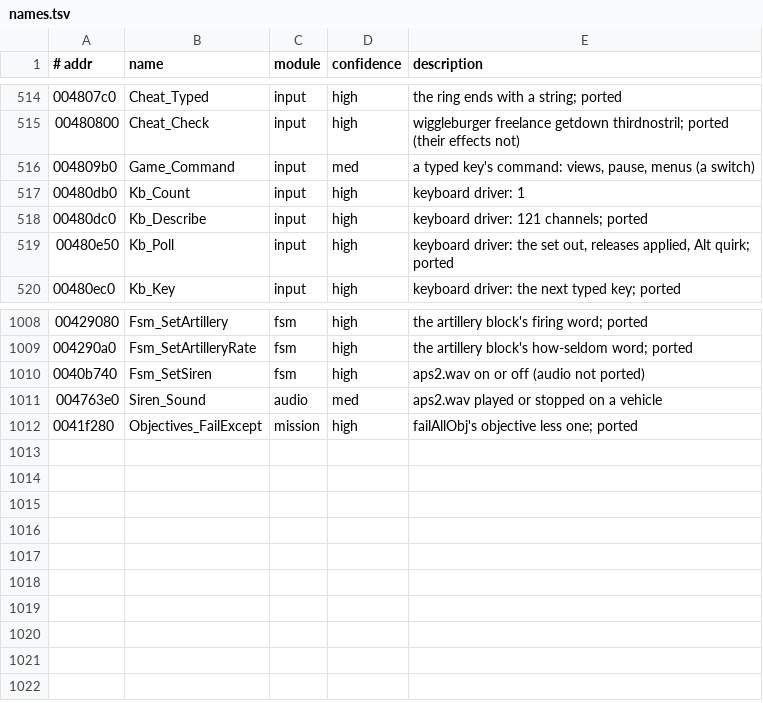
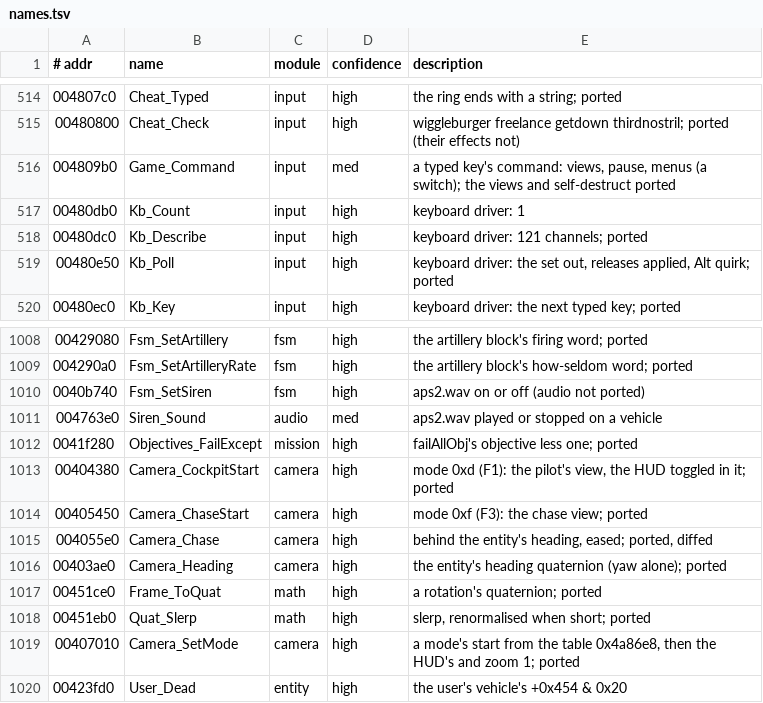
Before and after one commit to emdzej/openi76, a TSV file: tools/ghidra/names.tsv, drawn as a sheet; only a part is shown, gaps mark what is left out.

```diff
--- a/tools/ghidra/names.tsv
+++ b/tools/ghidra/names.tsv
@@ -515,3 +515,3 @@
 00480800	Cheat_Check	input	high	wiggleburger freelance getdown thirdnostril; ported (their effects not)
-004809b0	Game_Command	input	med	a typed key's command: views, pause, menus (a switch)
+004809b0	Game_Command	input	med	a typed key's command: views, pause, menus (a switch); the views and self-destruct ported
 00480db0	Kb_Count	input	high	keyboard driver: 1
@@ -1012 +1012,9 @@
 0041f280	Objectives_FailExcept	mission	high	failAllObj's objective less one; ported
+00404380	Camera_CockpitStart	camera	high	mode 0xd (F1): the pilot's view, the HUD toggled in it; ported
+00405450	Camera_ChaseStart	camera	high	mode 0xf (F3): the chase view; ported
+004055e0	Camera_Chase	camera	high	behind the entity's heading, eased; ported, diffed
+00403ae0	Camera_Heading	camera	high	the entity's heading quaternion (yaw alone); ported
+00451ce0	Frame_ToQuat	math	high	a rotation's quaternion; ported
+00451eb0	Quat_Slerp	math	high	slerp, renormalised when short; ported
+00407010	Camera_SetMode	camera	high	a mode's start from the table 0x4a86e8, then the HUD's and zoom 1; ported
+00423fd0	User_Dead	entity	high	the user's vehicle's +0x454 & 0x20
```
Also changed, not shown: 11 other files.
